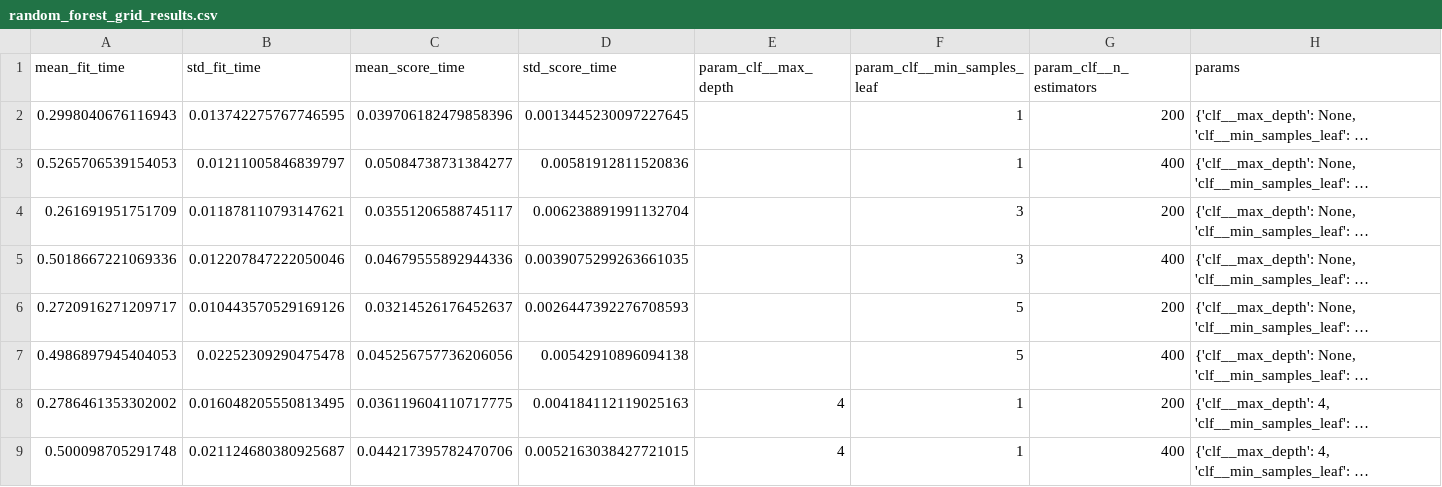
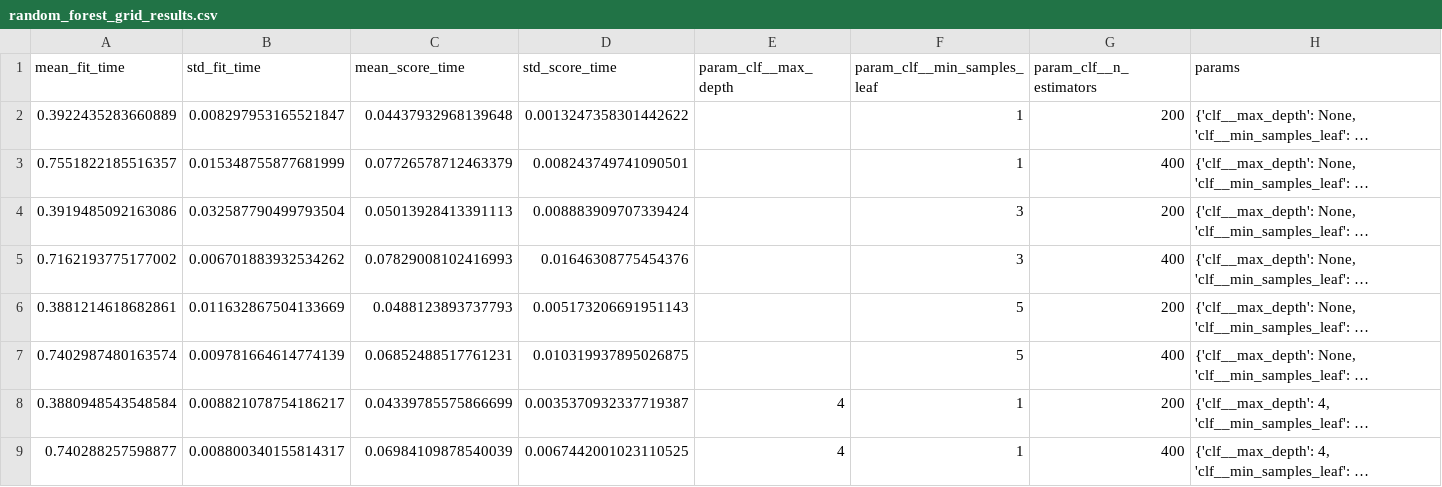
Before and after one commit to SwathiVeerapalli/heart-disease-mlops, a CSV file: reports/model_plots/random_forest_grid_results.csv, drawn as a sheet; only a part is shown; long unchanged cells end in …; the diff covers the shown part only; the diff names each change by its address in the sheet, - before the commit and + after, or states it on an @@ line.

```diff
--- a/reports/model_plots/random_forest_grid_results.csv
+++ b/reports/model_plots/random_forest_grid_results.csv
-A2 (mean_fit_time): 0.2998040676116943
+A2 (mean_fit_time): 0.3922435283660889
-B2 (std_fit_time): 0.013742275767746595
+B2 (std_fit_time): 0.008297953165521847
-C2 (mean_score_time): 0.039706182479858396
+C2 (mean_score_time): 0.04437932968139648
-D2 (std_score_time): 0.0013445230097227645
+D2 (std_score_time): 0.0013247358301442622
-A3 (mean_fit_time): 0.5265706539154053
+A3 (mean_fit_time): 0.7551822185516357
-B3 (std_fit_time): 0.01211005846839797
+B3 (std_fit_time): 0.015348755877681999
-C3 (mean_score_time): 0.05084738731384277
+C3 (mean_score_time): 0.07726578712463379
-D3 (std_score_time): 0.00581912811520836
+D3 (std_score_time): 0.008243749741090501
-A4 (mean_fit_time): 0.261691951751709
+A4 (mean_fit_time): 0.3919485092163086
-B4 (std_fit_time): 0.011878110793147621
+B4 (std_fit_time): 0.032587790499793504
-C4 (mean_score_time): 0.03551206588745117
+C4 (mean_score_time): 0.05013928413391113
-D4 (std_score_time): 0.006238891991132704
+D4 (std_score_time): 0.008883909707339424
-A5 (mean_fit_time): 0.5018667221069336
+A5 (mean_fit_time): 0.7162193775177002
-B5 (std_fit_time): 0.012207847222050046
+B5 (std_fit_time): 0.006701883932534262
-C5 (mean_score_time): 0.04679555892944336
+C5 (mean_score_time): 0.07829008102416993
-D5 (std_score_time): 0.0039075299263661035
+D5 (std_score_time): 0.01646308775454376
-A6 (mean_fit_time): 0.2720916271209717
+A6 (mean_fit_time): 0.3881214618682861
-B6 (std_fit_time): 0.010443570529169126
+B6 (std_fit_time): 0.011632867504133669
-C6 (mean_score_time): 0.03214526176452637
+C6 (mean_score_time): 0.0488123893737793
-D6 (std_score_time): 0.0026447392276708593
+D6 (std_score_time): 0.005173206691951143
-A7 (mean_fit_time): 0.4986897945404053
+A7 (mean_fit_time): 0.7402987480163574
-B7 (std_fit_time): 0.02252309290475478
+B7 (std_fit_time): 0.009781664614774139
-C7 (mean_score_time): 0.045256757736206056
+C7 (mean_score_time): 0.06852488517761231
-D7 (std_score_time): 0.00542910896094138
+D7 (std_score_time): 0.010319937895026875
-A8 (mean_fit_time): 0.2786461353302002
+A8 (mean_fit_time): 0.3880948543548584
-B8 (std_fit_time): 0.016048205550813495
+B8 (std_fit_time): 0.008821078754186217
-C8 (mean_score_time): 0.036119604110717775
+C8 (mean_score_time): 0.04339785575866699
-D8 (std_score_time): 0.004184112119025163
+D8 (std_score_time): 0.0035370932337719387
-A9 (mean_fit_time): 0.500098705291748
+A9 (mean_fit_time): 0.740288257598877
-B9 (std_fit_time): 0.021124680380925687
+B9 (std_fit_time): 0.008800340155814317
-C9 (mean_score_time): 0.044217395782470706
+C9 (mean_score_time): 0.06984109878540039
-D9 (std_score_time): 0.0052163038427721015
+D9 (std_score_time): 0.0067442001023110525
```
Also changed, not shown: 40 edited cells elsewhere in this file, reports/model_plots/logistic_regression_grid_results.csv, 13 other files.
